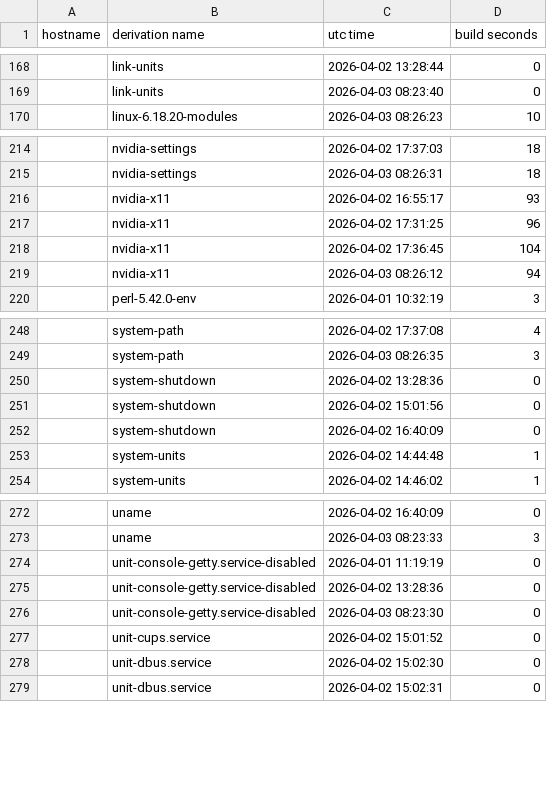
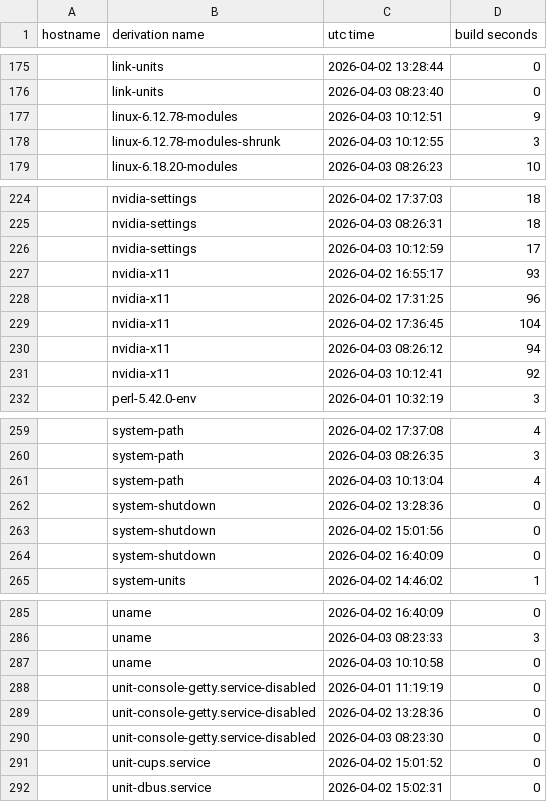
Before and after one commit to lrestj/nixos, a CSV file: .local/state/nix-output-monitor/build-reports.csv, drawn as a sheet; only a part is shown, gaps mark what is left out; removed rows and columns are numbered as before the commit, all else as after; the diff covers the shown part only; the diff names each change by its address in the sheet, - before the commit and + after, or states it on an @@ line.

```diff
--- a/.local/state/nix-output-monitor/build-reports.csv
+++ b/.local/state/nix-output-monitor/build-reports.csv
+row 177:  | linux-6.12.78-modules | 2026-04-03 10:12:51 | 9
+row 178:  | linux-6.12.78-modules-shrunk | 2026-04-03 10:12:55 | 3
+row 226:  | nvidia-settings | 2026-04-03 10:12:59 | 17
+row 231:  | nvidia-x11 | 2026-04-03 10:12:41 | 92
+row 261:  | system-path | 2026-04-03 10:13:04 | 4
-row 253:  | system-units | 2026-04-02 14:44:48 | 1
+row 287:  | uname | 2026-04-03 10:10:58 | 0
-row 278:  | unit-dbus.service | 2026-04-02 15:02:30 | 0
```
Also changed, not shown: 20 added rows, 8 removed rows and 2 edited cells elsewhere in this file, 3 other files.
